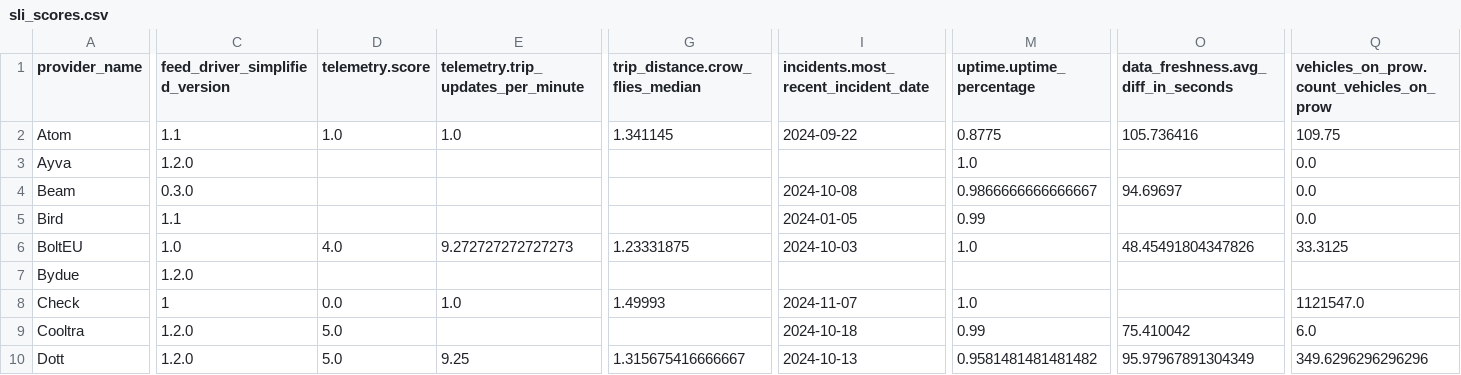
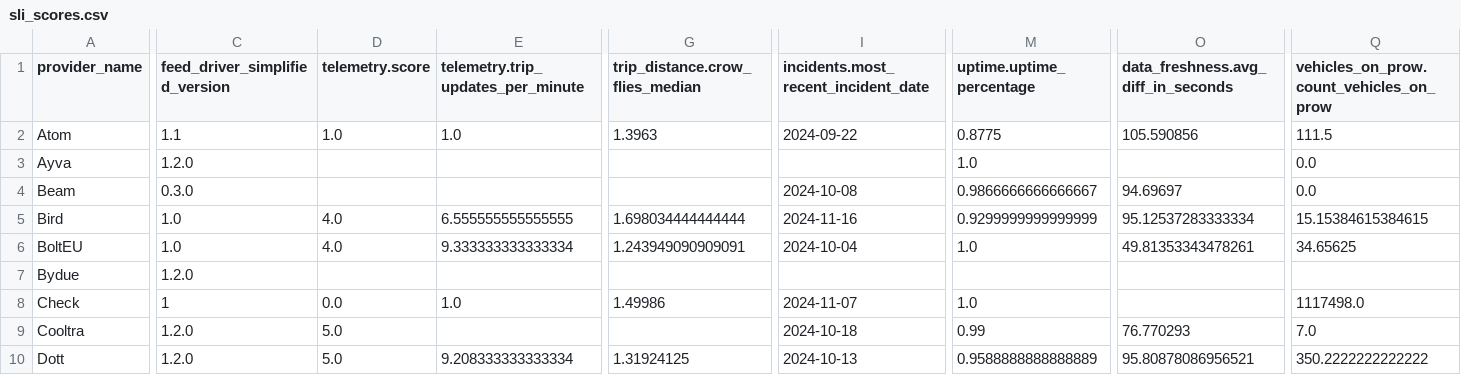
Before and after one commit to vianova-io/sli_feeds, a CSV file: sli_scores.csv, drawn as a sheet; only a part is shown, gaps mark what is left out; the diff covers the shown part only; the diff names each change by its address in the sheet, - before the commit and + after, or states it on an @@ line.

Commit message:
feat: new version of feeds SLI

```diff
--- a/sli_scores.csv
+++ b/sli_scores.csv
-G2 (trip_distance.crow_flies_median): 1.341145
+G2 (trip_distance.crow_flies_median): 1.3963
-O2: 105.736416
+O2: 105.590856
-Q2: 109.75
+Q2: 111.5
-C5 (feed_driver_simplified_version): 1.1
+C5 (feed_driver_simplified_version): 1.0
-D5 (telemetry.score): (empty)
+D5 (telemetry.score): 4.0
-E5: (empty)
+E5: 6.555555555555555
-G5 (trip_distance.crow_flies_median): (empty)
+G5 (trip_distance.crow_flies_median): 1.698034444444444
-I5: 2024-01-05
+I5: 2024-11-16
-M5 (uptime.uptime_percentage): 0.99
+M5 (uptime.uptime_percentage): 0.9299999999999999
-O5: (empty)
+O5: 95.12537283333334
-Q5: 0.0
+Q5: 15.15384615384615
-E6: 9.272727272727273
+E6: 9.333333333333334
-G6 (trip_distance.crow_flies_median): 1.23331875
+G6 (trip_distance.crow_flies_median): 1.243949090909091
-I6: 2024-10-03
+I6: 2024-10-04
-O6: 48.45491804347826
+O6: 49.81353343478261
-Q6: 33.3125
+Q6: 34.65625
-G8 (trip_distance.crow_flies_median): 1.49993
+G8 (trip_distance.crow_flies_median): 1.49986
-Q8: 1121547.0
+Q8: 1117498.0
-O9: 75.410042
+O9: 76.770293
-Q9: 6.0
+Q9: 7.0
-E10: 9.25
+E10: 9.208333333333334
-G10 (trip_distance.crow_flies_median): 1.315675416666667
+G10 (trip_distance.crow_flies_median): 1.31924125
-M10 (uptime.uptime_percentage): 0.9581481481481482
+M10 (uptime.uptime_percentage): 0.9588888888888889
-O10: 95.97967891304349
+O10: 95.80878086956521
-Q10: 349.6296296296296
+Q10: 350.2222222222222
```
Also changed, not shown: 74 edited cells elsewhere in this file, 1 other file.
